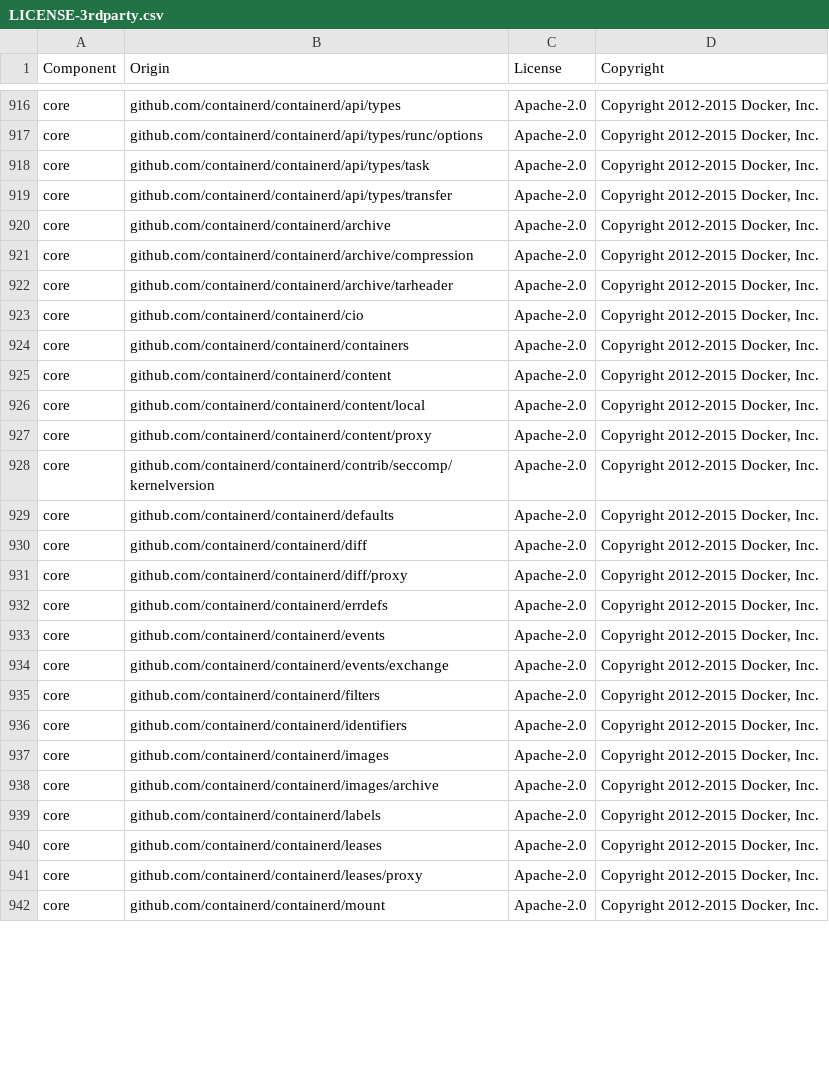
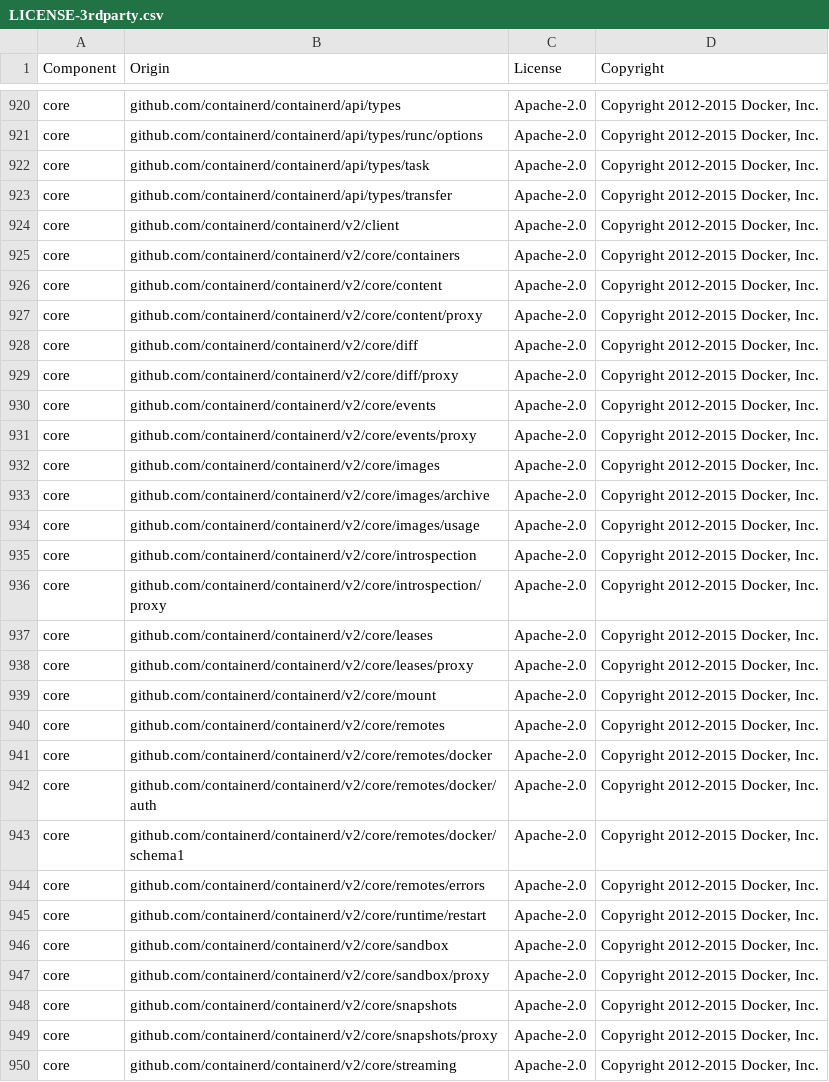
Before and after one commit to hey-rodrigo-oliveira/datadog-agent, a CSV file: LICENSE-3rdparty.csv, drawn as a sheet; only a part is shown, gaps mark what is left out; the diff covers the shown part only.

```diff
--- a/LICENSE-3rdparty.csv
+++ b/LICENSE-3rdparty.csv
@@ -919,24 +923,28 @@ core,github.com/containerd/containerd/api/types/task,Apache-2.0,"Copyright 2012-
 core,github.com/containerd/containerd/api/types/transfer,Apache-2.0,"Copyright 2012-2015 Docker, Inc."
-core,github.com/containerd/containerd/archive,Apache-2.0,"Copyright 2012-2015 Docker, Inc."
-core,github.com/containerd/containerd/archive/compression,Apache-2.0,"Copyright 2012-2015 Docker, Inc."
-core,github.com/containerd/containerd/archive/tarheader,Apache-2.0,"Copyright 2012-2015 Docker, Inc."
-core,github.com/containerd/containerd/cio,Apache-2.0,"Copyright 2012-2015 Docker, Inc."
-core,github.com/containerd/containerd/containers,Apache-2.0,"Copyright 2012-2015 Docker, Inc."
-core,github.com/containerd/containerd/content,Apache-2.0,"Copyright 2012-2015 Docker, Inc."
-core,github.com/containerd/containerd/content/local,Apache-2.0,"Copyright 2012-2015 Docker, Inc."
-core,github.com/containerd/containerd/content/proxy,Apache-2.0,"Copyright 2012-2015 Docker, Inc."
-core,github.com/containerd/containerd/contrib/seccomp/kernelversion,Apache-2.0,"Copyright 2012-2015 Docker, Inc."
-core,github.com/containerd/containerd/defaults,Apache-2.0,"Copyright 2012-2015 Docker, Inc."
-core,github.com/containerd/containerd/diff,Apache-2.0,"Copyright 2012-2015 Docker, Inc."
-core,github.com/containerd/containerd/diff/proxy,Apache-2.0,"Copyright 2012-2015 Docker, Inc."
-core,github.com/containerd/containerd/errdefs,Apache-2.0,"Copyright 2012-2015 Docker, Inc."
-core,github.com/containerd/containerd/events,Apache-2.0,"Copyright 2012-2015 Docker, Inc."
-core,github.com/containerd/containerd/events/exchange,Apache-2.0,"Copyright 2012-2015 Docker, Inc."
-core,github.com/containerd/containerd/filters,Apache-2.0,"Copyright 2012-2015 Docker, Inc."
-core,github.com/containerd/containerd/identifiers,Apache-2.0,"Copyright 2012-2015 Docker, Inc."
-core,github.com/containerd/containerd/images,Apache-2.0,"Copyright 2012-2015 Docker, Inc."
-core,github.com/containerd/containerd/images/archive,Apache-2.0,"Copyright 2012-2015 Docker, Inc."
-core,github.com/containerd/containerd/labels,Apache-2.0,"Copyright 2012-2015 Docker, Inc."
-core,github.com/containerd/containerd/leases,Apache-2.0,"Copyright 2012-2015 Docker, Inc."
-core,github.com/containerd/containerd/leases/proxy,Apache-2.0,"Copyright 2012-2015 Docker, Inc."
-core,github.com/containerd/containerd/mount,Apache-2.0,"Copyright 2012-2015 Docker, Inc."
+core,github.com/containerd/containerd/v2/client,Apache-2.0,"Copyright 2012-2015 Docker, Inc."
+core,github.com/containerd/containerd/v2/core/containers,Apache-2.0,"Copyright 2012-2015 Docker, Inc."
+core,github.com/containerd/containerd/v2/core/content,Apache-2.0,"Copyright 2012-2015 Docker, Inc."
+core,github.com/containerd/containerd/v2/core/content/proxy,Apache-2.0,"Copyright 2012-2015 Docker, Inc."
+core,github.com/containerd/containerd/v2/core/diff,Apache-2.0,"Copyright 2012-2015 Docker, Inc."
+core,github.com/containerd/containerd/v2/core/diff/proxy,Apache-2.0,"Copyright 2012-2015 Docker, Inc."
+core,github.com/containerd/containerd/v2/core/events,Apache-2.0,"Copyright 2012-2015 Docker, Inc."
+core,github.com/containerd/containerd/v2/core/events/proxy,Apache-2.0,"Copyright 2012-2015 Docker, Inc."
+core,github.com/containerd/containerd/v2/core/images,Apache-2.0,"Copyright 2012-2015 Docker, Inc."
+core,github.com/containerd/containerd/v2/core/images/archive,Apache-2.0,"Copyright 2012-2015 Docker, Inc."
+core,github.com/containerd/containerd/v2/core/images/usage,Apache-2.0,"Copyright 2012-2015 Docker, Inc."
+core,github.com/containerd/containerd/v2/core/introspection,Apache-2.0,"Copyright 2012-2015 Docker, Inc."
+core,github.com/containerd/containerd/v2/core/introspection/proxy,Apache-2.0,"Copyright 2012-2015 Docker, Inc."
+core,github.com/containerd/containerd/v2/core/leases,Apache-2.0,"Copyright 2012-2015 Docker, Inc."
+core,github.com/containerd/containerd/v2/core/leases/proxy,Apache-2.0,"Copyright 2012-2015 Docker, Inc."
+core,github.com/containerd/containerd/v2/core/mount,Apache-2.0,"Copyright 2012-2015 Docker, Inc."
+core,github.com/containerd/containerd/v2/core/remotes,Apache-2.0,"Copyright 2012-2015 Docker, Inc."
+core,github.com/containerd/containerd/v2/core/remotes/docker,Apache-2.0,"Copyright 2012-2015 Docker, Inc."
+core,github.com/containerd/containerd/v2/core/remotes/docker/auth,Apache-2.0,"Copyright 2012-2015 Docker, Inc."
+core,github.com/containerd/containerd/v2/core/remotes/docker/schema1,Apache-2.0,"Copyright 2012-2015 Docker, Inc."
+core,github.com/containerd/containerd/v2/core/remotes/errors,Apache-2.0,"Copyright 2012-2015 Docker, Inc."
+core,github.com/containerd/containerd/v2/core/runtime/restart,Apache-2.0,"Copyright 2012-2015 Docker, Inc."
+core,github.com/containerd/containerd/v2/core/sandbox,Apache-2.0,"Copyright 2012-2015 Docker, Inc."
+core,github.com/containerd/containerd/v2/core/sandbox/proxy,Apache-2.0,"Copyright 2012-2015 Docker, Inc."
+core,github.com/containerd/containerd/v2/core/snapshots,Apache-2.0,"Copyright 2012-2015 Docker, Inc."
+core,github.com/containerd/containerd/v2/core/snapshots/proxy,Apache-2.0,"Copyright 2012-2015 Docker, Inc."
+core,github.com/containerd/containerd/v2/core/streaming,Apache-2.0,"Copyright 2012-2015 Docker, Inc."
```
Also changed, not shown: 7 added rows, 3 removed rows and 36 edited cells elsewhere in this file, 32 other files.
